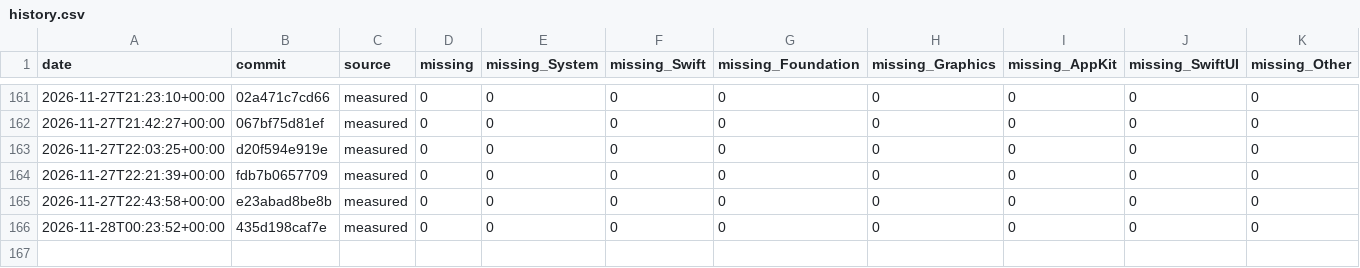
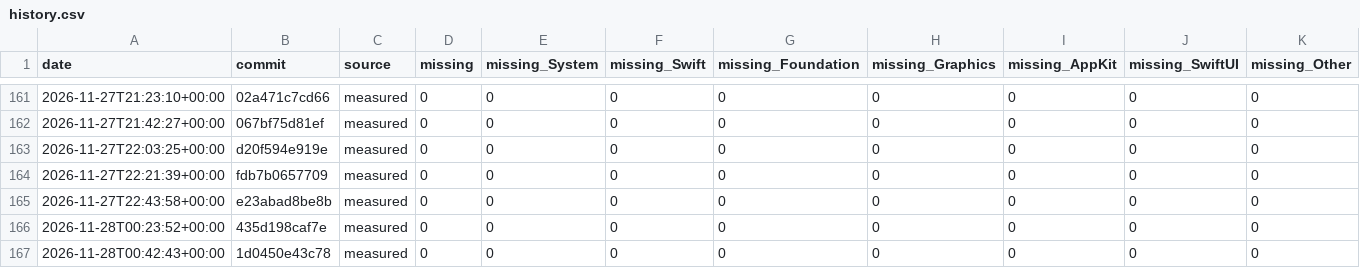
Before and after one commit to GhouI/bitten, a CSV file: history.csv, drawn as a sheet; only a part is shown, gaps mark what is left out.

```diff
--- a/history.csv
+++ b/history.csv
@@ -166 +166,2 @@ date,commit,source,missing,missing_System,missing_Swift,missing_Foundation,missi
 2026-11-28T00:23:52+00:00,435d198caf7e,measured,0,0,0,0,0,0,0,0
+2026-11-28T00:42:43+00:00,1d0450e43c78,measured,0,0,0,0,0,0,0,0
```
Also changed, not shown: 1 other file.
